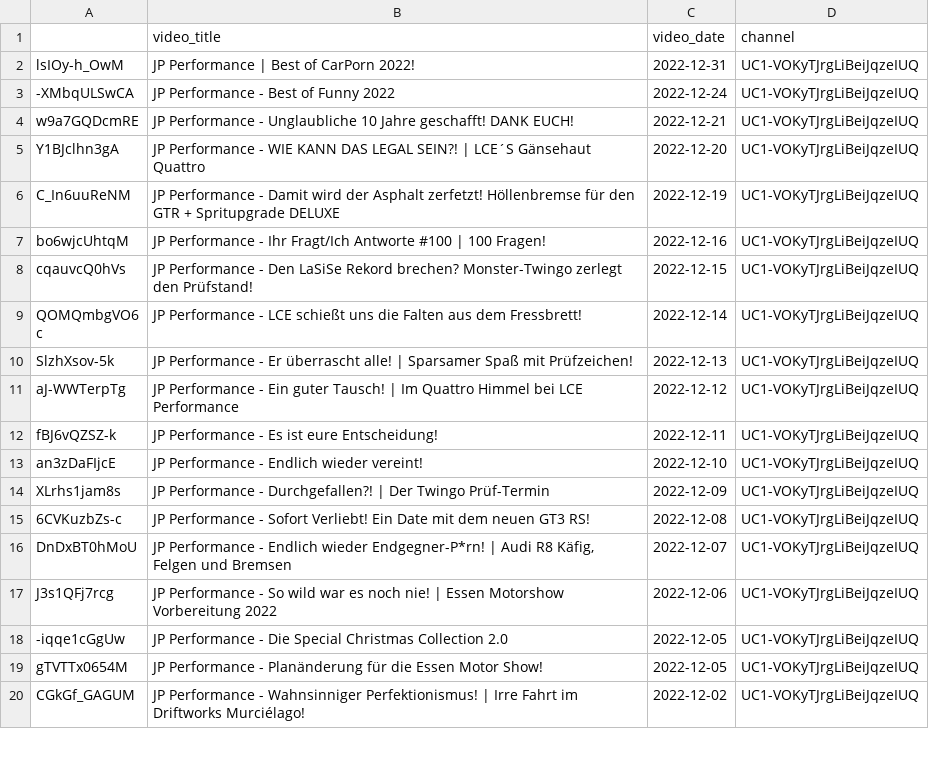
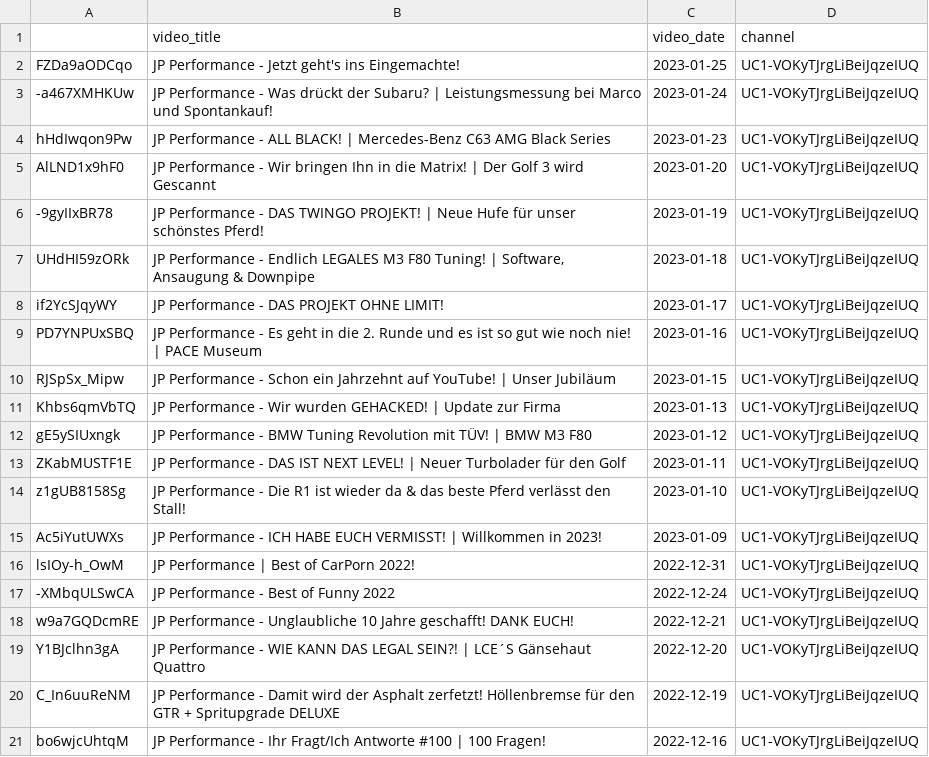
Before and after one commit to mlempp/voice_of_the_community, a CSV file: video_DataBase.csv, drawn as a sheet; only a part is shown; the shorter side is filled out with more unchanged rows; the diff names each change by its address in the sheet, - before the commit and + after, or states it on an @@ line.

```diff
--- a/video_DataBase.csv
+++ b/video_DataBase.csv
+row 2: FZDa9aODCqo | JP Performance - Jetzt geht's ins Eingemachte! | 2023-01-25 | UC1-VOKyTJrgLiBeiJqzeIUQ
+row 3: -a467XMHKUw | JP Performance - Was drückt der Subaru? | Leistungsmessung bei Marco und Spontankauf! | 2023-01-24 | UC1-VOKyTJrgLiBeiJqzeIUQ
+row 4: hHdIwqon9Pw | JP Performance - ALL BLACK! | Mercedes-Benz C63 AMG Black Series | 2023-01-23 | UC1-VOKyTJrgLiBeiJqzeIUQ
+row 5: AlLND1x9hF0 | JP Performance - Wir bringen Ihn in die Matrix! | Der Golf 3 wird Gescannt | 2023-01-20 | UC1-VOKyTJrgLiBeiJqzeIUQ
+row 6: -9gyIIxBR78 | JP Performance - DAS TWINGO PROJEKT! | Neue Hufe für unser schönstes Pferd! | 2023-01-19 | UC1-VOKyTJrgLiBeiJqzeIUQ
+row 7: UHdHI59zORk | JP Performance - Endlich LEGALES M3 F80 Tuning! | Software, Ansaugung & Downpipe | 2023-01-18 | UC1-VOKyTJrgLiBeiJqzeIUQ
+row 8: if2YcSJqyWY | JP Performance - DAS PROJEKT OHNE LIMIT! | 2023-01-17 | UC1-VOKyTJrgLiBeiJqzeIUQ
+row 9: PD7YNPUxSBQ | JP Performance - Es geht in die 2. Runde und es ist so gut wie noch nie! | PACE Museum | 2023-01-16 | UC1-VOKyTJrgLiBeiJqzeIUQ
+row 10: RJSpSx_Mipw | JP Performance - Schon ein Jahrzehnt auf YouTube! | Unser Jubiläum | 2023-01-15 | UC1-VOKyTJrgLiBeiJqzeIUQ
+row 11: Khbs6qmVbTQ | JP Performance - Wir wurden GEHACKED! | Update zur Firma | 2023-01-13 | UC1-VOKyTJrgLiBeiJqzeIUQ
+row 12: gE5ySIUxngk | JP Performance - BMW Tuning Revolution mit TÜV! | BMW M3 F80 | 2023-01-12 | UC1-VOKyTJrgLiBeiJqzeIUQ
+row 13: ZKabMUSTF1E | JP Performance - DAS IST NEXT LEVEL! | Neuer Turbolader für den Golf | 2023-01-11 | UC1-VOKyTJrgLiBeiJqzeIUQ
+row 14: z1gUB8158Sg | JP Performance - Die R1 ist wieder da & das beste Pferd verlässt den Stall! | 2023-01-10 | UC1-VOKyTJrgLiBeiJqzeIUQ
+row 15: Ac5iYutUWXs | JP Performance - ICH HABE EUCH VERMISST! | Willkommen in 2023! | 2023-01-09 | UC1-VOKyTJrgLiBeiJqzeIUQ
```
Also changed, not shown: 4 other files.
